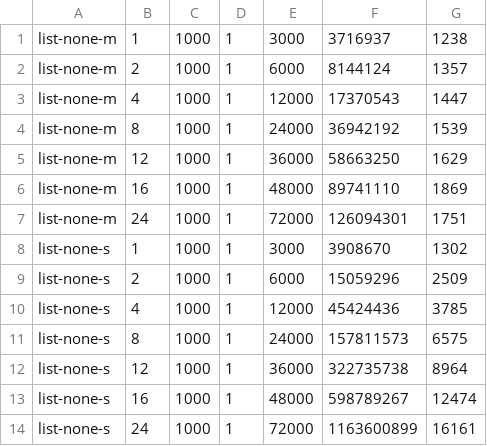
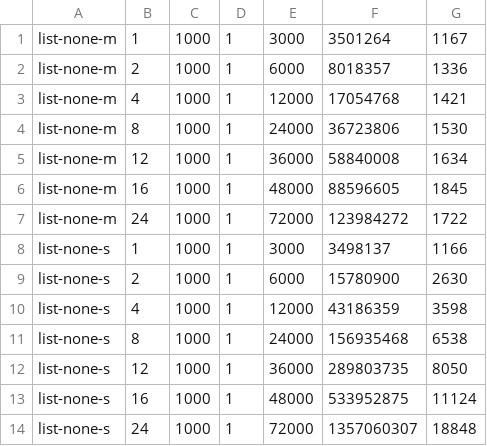
Before and after one commit to NaThong/CS-111, a CSV file: lab2B/lab2_list.csv, drawn as a sheet.

```diff
--- a/lab2B/lab2_list.csv
+++ b/lab2B/lab2_list.csv
@@ -1,14 +1,14 @@
-list-none-m,1,1000,1,3000,3716937,1238
-list-none-m,2,1000,1,6000,8144124,1357
-list-none-m,4,1000,1,12000,17370543,1447
-list-none-m,8,1000,1,24000,36942192,1539
-list-none-m,12,1000,1,36000,58663250,1629
-list-none-m,16,1000,1,48000,89741110,1869
-list-none-m,24,1000,1,72000,126094301,1751
-list-none-s,1,1000,1,3000,3908670,1302
-list-none-s,2,1000,1,6000,15059296,2509
-list-none-s,4,1000,1,12000,45424436,3785
-list-none-s,8,1000,1,24000,157811573,6575
-list-none-s,12,1000,1,36000,322735738,8964
-list-none-s,16,1000,1,48000,598789267,12474
-list-none-s,24,1000,1,72000,1163600899,16161
+list-none-m,1,1000,1,3000,3501264,1167
+list-none-m,2,1000,1,6000,8018357,1336
+list-none-m,4,1000,1,12000,17054768,1421
+list-none-m,8,1000,1,24000,36723806,1530
+list-none-m,12,1000,1,36000,58840008,1634
+list-none-m,16,1000,1,48000,88596605,1845
+list-none-m,24,1000,1,72000,123984272,1722
+list-none-s,1,1000,1,3000,3498137,1166
+list-none-s,2,1000,1,6000,15780900,2630
+list-none-s,4,1000,1,12000,43186359,3598
+list-none-s,8,1000,1,24000,156935468,6538
+list-none-s,12,1000,1,36000,289803735,8050
+list-none-s,16,1000,1,48000,533952875,11124
+list-none-s,24,1000,1,72000,1357060307,18848
```
Also changed, not shown: 3 other files.
